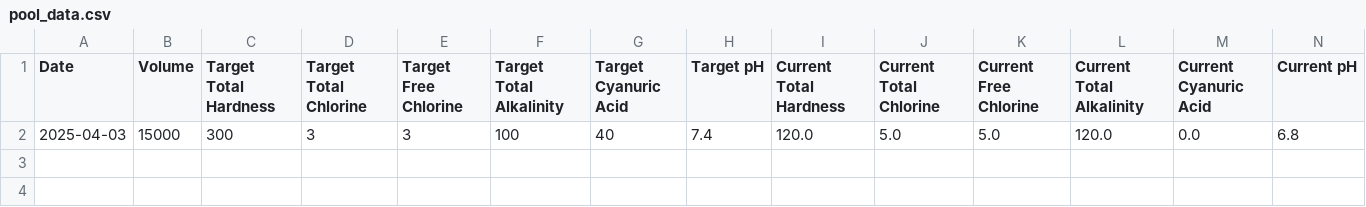
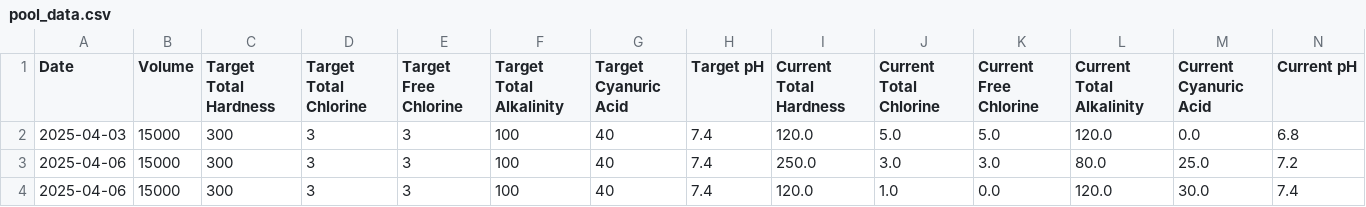
Before and after one commit to markdonaho/pool-chemistry-assistant, a CSV file: Archive/pool_data.csv, drawn as a sheet; only a part is shown; rows hold the shown columns only; the diff names each change by its address in the sheet, - before the commit and + after, or states it on an @@ line.

```diff
--- a/Archive/pool_data.csv
+++ b/Archive/pool_data.csv
+row 3: 2025-04-06 | 15000 | 300 | 3 | 3 | 100 | 40 | 7.4 | 250.0 | 3.0 | 3.0 | 80.0 | 25.0 | 7.2
+row 4: 2025-04-06 | 15000 | 300 | 3 | 3 | 100 | 40 | 7.4 | 120.0 | 1.0 | 0.0 | 120.0 | 30.0 | 7.4
```
Also changed, not shown: Archive/cold_plunge_data.csv, 5 other files.
